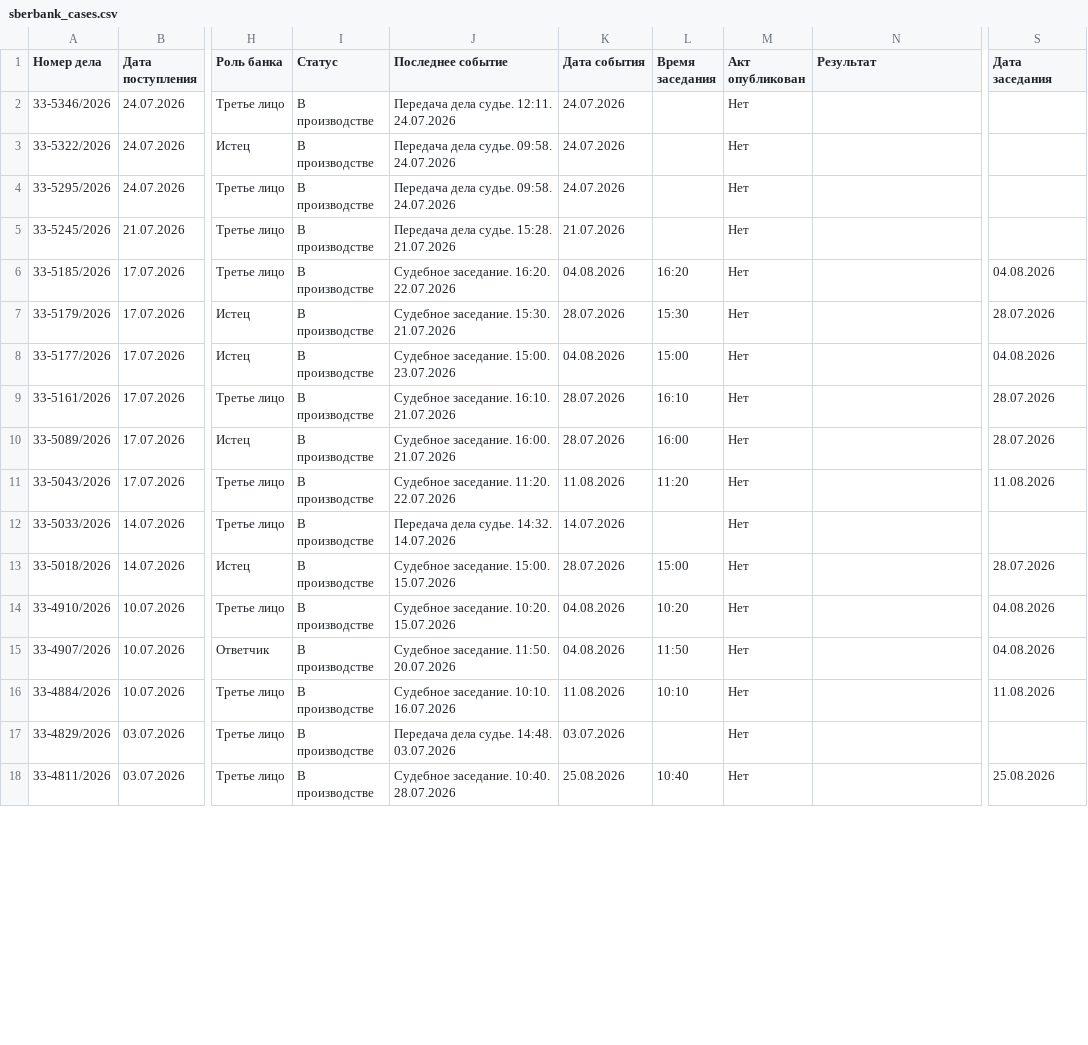
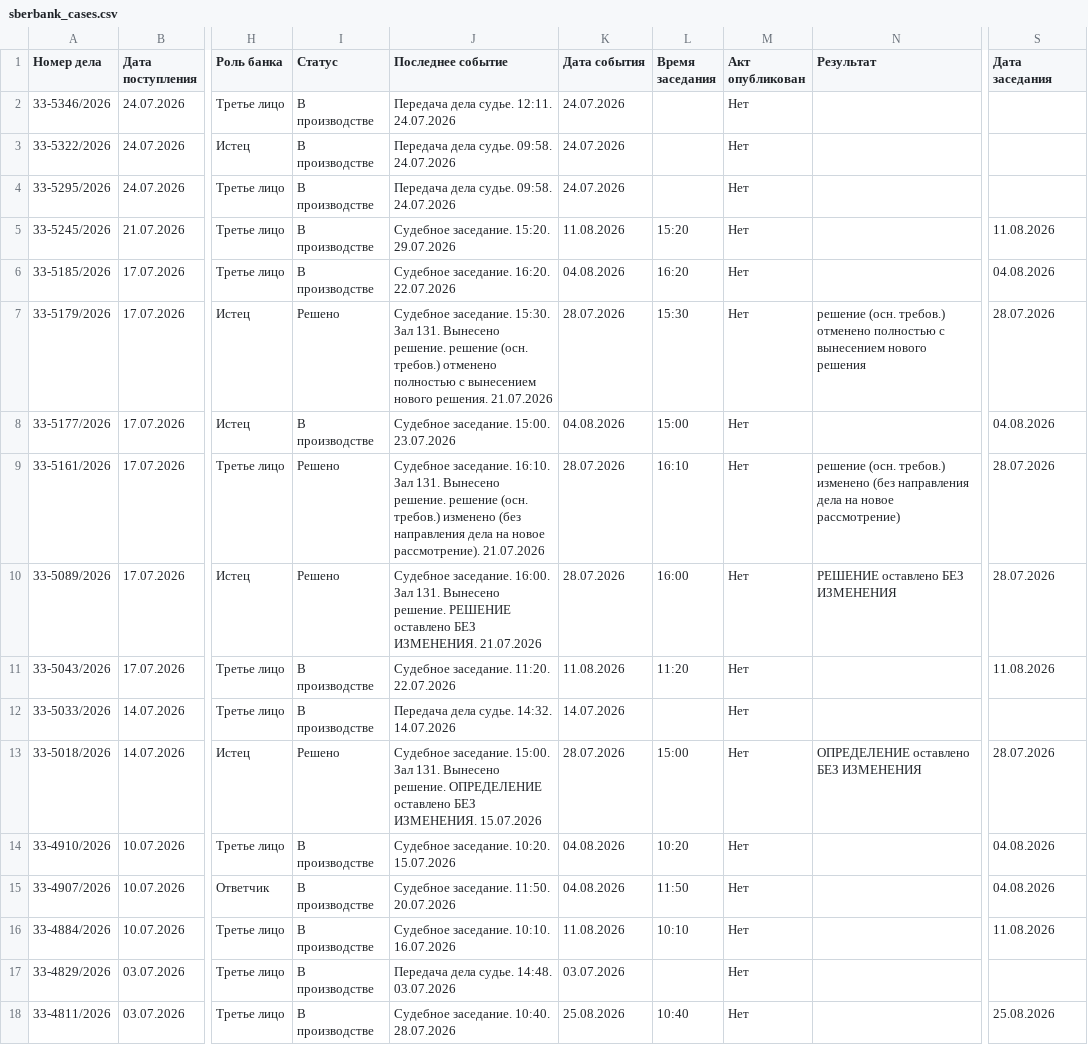
Before and after one commit to SelivanovAS/dashboard, a CSV file: data/sberbank_cases.csv, drawn as a sheet; only a part is shown, gaps mark what is left out; the diff covers the shown part only; the diff names each change by its address in the sheet, - before the commit and + after, or states it on an @@ line.

```diff
--- a/data/sberbank_cases.csv
+++ b/data/sberbank_cases.csv
-J5 (Последнее событие): Передача дела судье. 15:28. 21.07.2026
+J5 (Последнее событие): Судебное заседание. 15:20. 29.07.2026
-K5 (Дата события): 21.07.2026
+K5 (Дата события): 11.08.2026
-L5 (Время заседания): (empty)
+L5 (Время заседания): 15:20
-S5 (Дата заседания): (empty)
+S5 (Дата заседания): 11.08.2026
-I7 (Статус): В производстве
+I7 (Статус): Решено
-J7 (Последнее событие): …заседание. 15:30. 21.07.2026
+J7 (Последнее событие): …заседание. 15:30. Зал 131. Вынесено решение. решение (осн. требов.) отменено полностью с вынесением нового решения. 21.07.2026
-N7 (Результат): (empty)
+N7 (Результат): решение (осн. требов.) отменено полностью с вынесением нового решения
-I9:I10 (Статус): В производстве
+I9:I10 (Статус): Решено
-J9 (Последнее событие): …заседание. 16:10. 21.07.2026
+J9 (Последнее событие): …заседание. 16:10. Зал 131. Вынесено решение. решение (осн. требов.) изменено (без направления дела на новое рассмотрение). 21.07.2026
-N9 (Результат): (empty)
+N9 (Результат): решение (осн. требов.) изменено (без направления дела на новое рассмотрение)
-J10 (Последнее событие): …заседание. 16:00. 21.07.2026
+J10 (Последнее событие): …заседание. 16:00. Зал 131. Вынесено решение. РЕШЕНИЕ оставлено БЕЗ ИЗМЕНЕНИЯ. 21.07.2026
-N10 (Результат): (empty)
+N10 (Результат): РЕШЕНИЕ оставлено БЕЗ ИЗМЕНЕНИЯ
-I13 (Статус): В производстве
+I13 (Статус): Решено
-J13 (Последнее событие): …заседание. 15:00. 15.07.2026
+J13 (Последнее событие): …заседание. 15:00. Зал 131. Вынесено решение. ОПРЕДЕЛЕНИЕ оставлено БЕЗ ИЗМЕНЕНИЯ. 15.07.2026
-N13 (Результат): (empty)
+N13 (Результат): ОПРЕДЕЛЕНИЕ оставлено БЕЗ ИЗМЕНЕНИЯ
```
Also changed, not shown: 2 removed rows and 23 edited cells elsewhere in this file, data/sberbank_cases_archive.csv, 9 other files.
